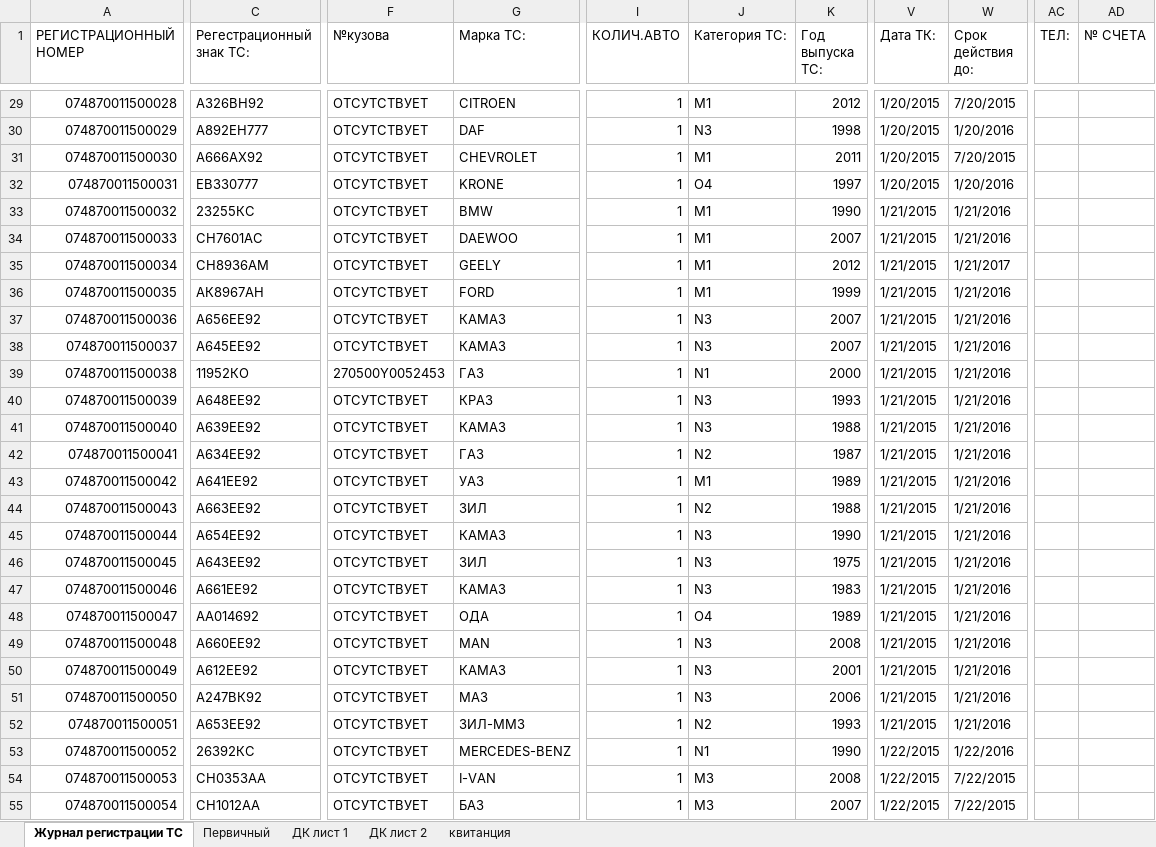
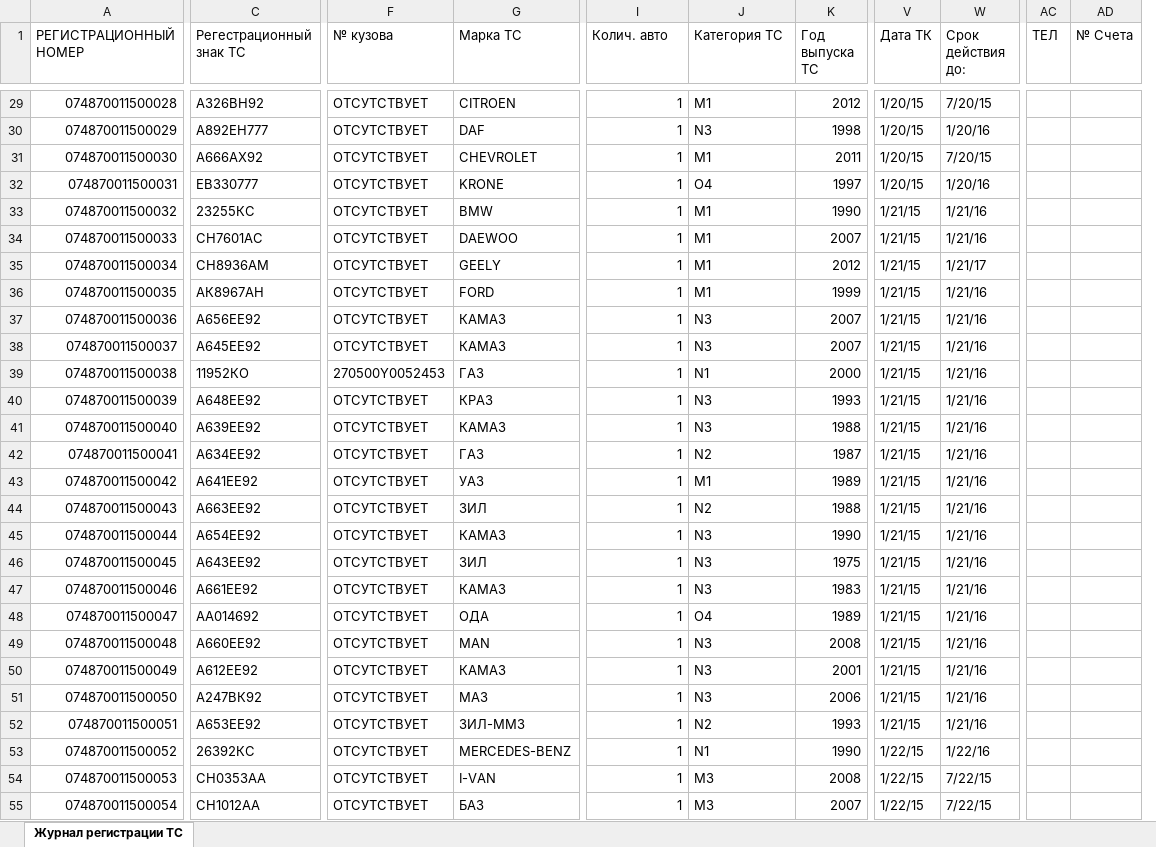
Before and after one commit to Avizura/boolshit, an Excel workbook: journal.xlsx, sheet Журнал регистрации ТС, drawn as a sheet; only a part is shown, gaps mark what is left out; values as stored, in another font and other column widths than the file's, no cell formats; table styles not drawn; removed rows and columns are numbered as before the commit, all else as after; the diff covers the shown part only; the diff names each change by its address in the sheet, - before the commit and + after, or states it on an @@ line.

```diff
--- a/journal.xlsx (sheet Журнал регистрации ТС)
+++ b/journal.xlsx (sheet Журнал регистрации ТС)
-sheet tab: Первичный
-sheet tab: ДК лист 1
-sheet tab: ДК лист 2
-sheet tab: квитанция
-column V (Дата ТК:), rows 29-55: 1/20/2015 | 1/20/2015 | 1/20/2015 | 1/20/2015 | 1/21/2015 | 1/21/2015 | 1/21/2015 | 1/21/2015 | 1/21/2015 | 1/21/2015 | 1/21/2015 | 1/21/2015 | 1/21/2015 | 1/21/2015 | 1/21/2015 | 1/21/2015 | 1/21/2015 | 1/21/2015 | 1/21/2015 | 1/21/2015 | 1/21/2015 | 1/21/2015 | 1/21/2015 | 1/21/2015 | 1/22/2015 | 1/22/2015 | 1/22/2015
+column V (Дата ТК), rows 29-55: 1/20/15 | 1/20/15 | 1/20/15 | 1/20/15 | 1/21/15 | 1/21/15 | 1/21/15 | 1/21/15 | 1/21/15 | 1/21/15 | 1/21/15 | 1/21/15 | 1/21/15 | 1/21/15 | 1/21/15 | 1/21/15 | 1/21/15 | 1/21/15 | 1/21/15 | 1/21/15 | 1/21/15 | 1/21/15 | 1/21/15 | 1/21/15 | 1/22/15 | 1/22/15 | 1/22/15
-column AC (ТЕЛ:), empty
-column AD (№ СЧЕТА), empty
+column AC (ТЕЛ), empty
+column AD (№ Счета), empty
-C1: Регестрационный знак ТС:
+C1: Регестрационный знак ТС
-F1: №кузова
+F1: № кузова
-G1: Марка ТС:
+G1: Марка ТС
-I1: КОЛИЧ.АВТО
+I1: Колич. авто
-J1: Категория ТС:
+J1: Категория ТС
-K1: Год выпуска ТС:
+K1: Год выпуска ТС
-W29 (Срок действия до:): 7/20/2015
+W29 (Срок действия до:): 7/20/15
-W30 (Срок действия до:): 1/20/2016
+W30 (Срок действия до:): 1/20/16
-W31 (Срок действия до:): 7/20/2015
+W31 (Срок действия до:): 7/20/15
-W32 (Срок действия до:): 1/20/2016
+W32 (Срок действия до:): 1/20/16
-W33:W34 (Срок действия до:): 1/21/2016
+W33:W34 (Срок действия до:): 1/21/16
-W35 (Срок действия до:): 1/21/2017
+W35 (Срок действия до:): 1/21/17
-W36:W52 (Срок действия до:): 1/21/2016
+W36:W52 (Срок действия до:): 1/21/16
-W53 (Срок действия до:): 1/22/2016
+W53 (Срок действия до:): 1/22/16
-W54:W55 (Срок действия до:): 7/22/2015
+W54:W55 (Срок действия до:): 7/22/15
```
Also changed, not shown: 7 removed columns and 966 edited cells elsewhere in this sheet, cell formats, formulas that keep their value, charts or pictures, 8 other files.
